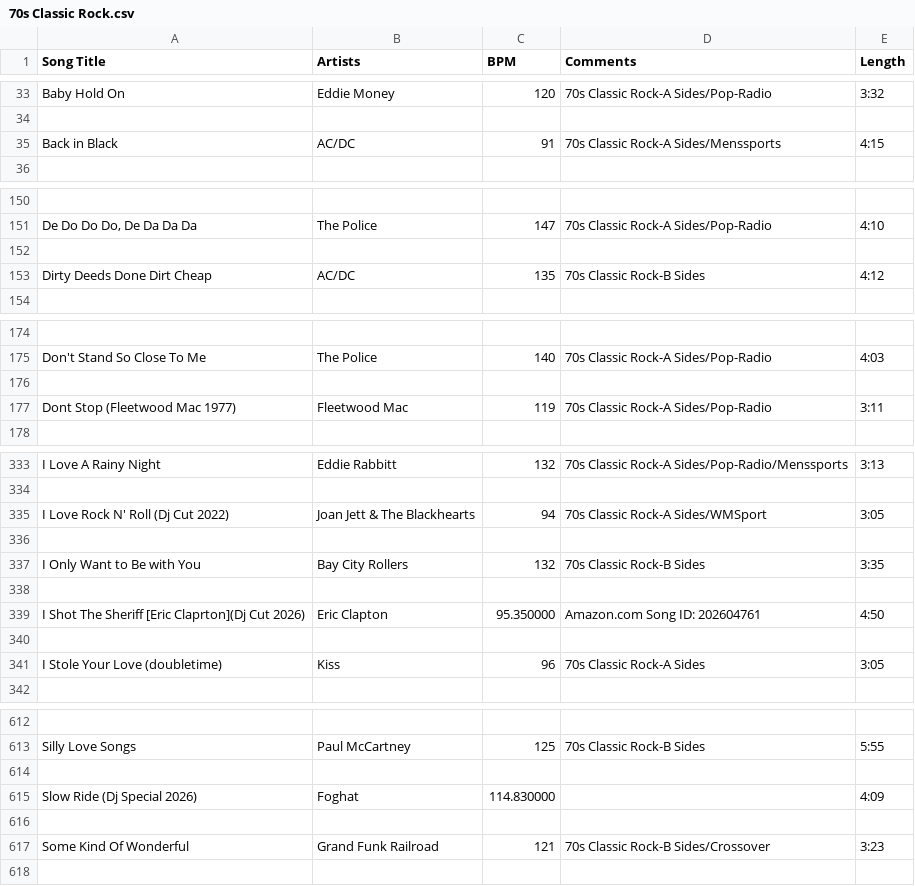
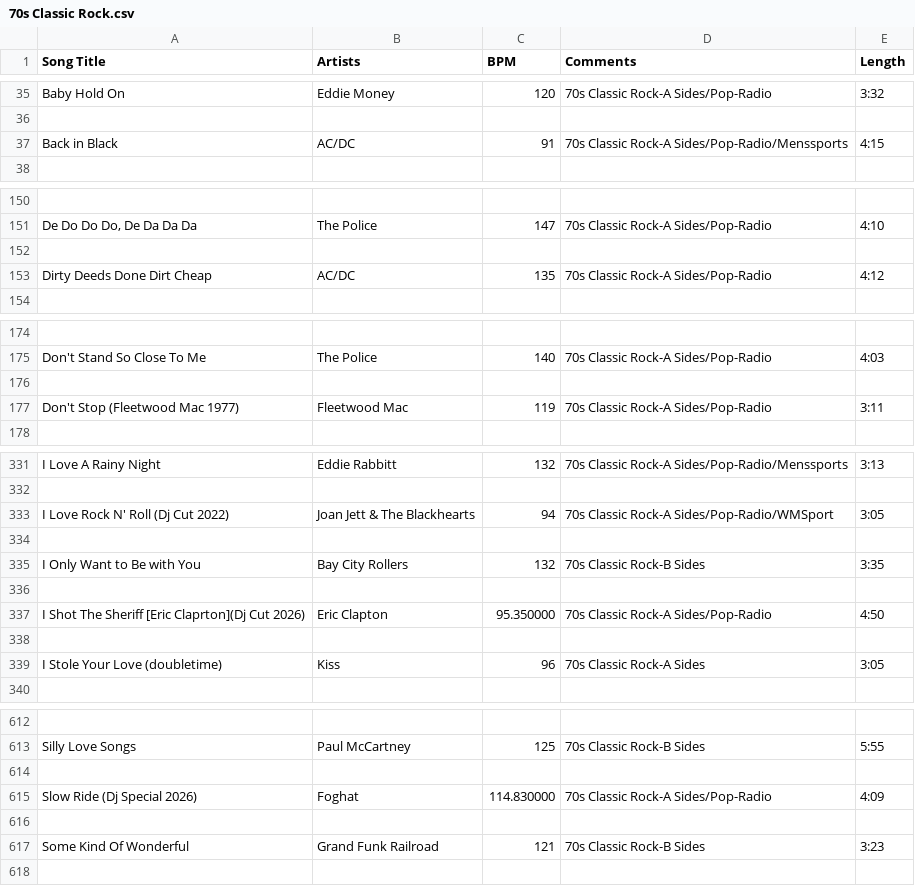
Before and after one commit to song-index/song-index.github.io, a CSV file: csv/70s Classic Rock.csv, drawn as a sheet; only a part is shown, gaps mark what is left out; addresses are those after the commit; the diff covers the shown part only; the diff names each change by its address in the sheet, - before the commit and + after, or states it on an @@ line.

```diff
--- a/csv/70s Classic Rock.csv
+++ b/csv/70s Classic Rock.csv
-D37 (Comments): 70s Classic Rock-A Sides/Menssports
+D37 (Comments): 70s Classic Rock-A Sides/Pop-Radio/Menssports
-D153 (Comments): 70s Classic Rock-B Sides
+D153 (Comments): 70s Classic Rock-A Sides/Pop-Radio
-A177 (Song Title): Dont Stop (Fleetwood Mac 1977)
+A177 (Song Title): Don't Stop (Fleetwood Mac 1977)
-D333 (Comments): 70s Classic Rock-A Sides/WMSport
+D333 (Comments): 70s Classic Rock-A Sides/Pop-Radio/WMSport
-D337 (Comments): Amazon.com Song ID: 202604761
+D337 (Comments): 70s Classic Rock-A Sides/Pop-Radio
-D615 (Comments): (empty)
+D615 (Comments): 70s Classic Rock-A Sides/Pop-Radio
-D617 (Comments): 70s Classic Rock-B Sides/Crossover
+D617 (Comments): 70s Classic Rock-B Sides
```
Also changed, not shown: 7 added rows, 7 removed rows and 41 edited cells elsewhere in this file.
